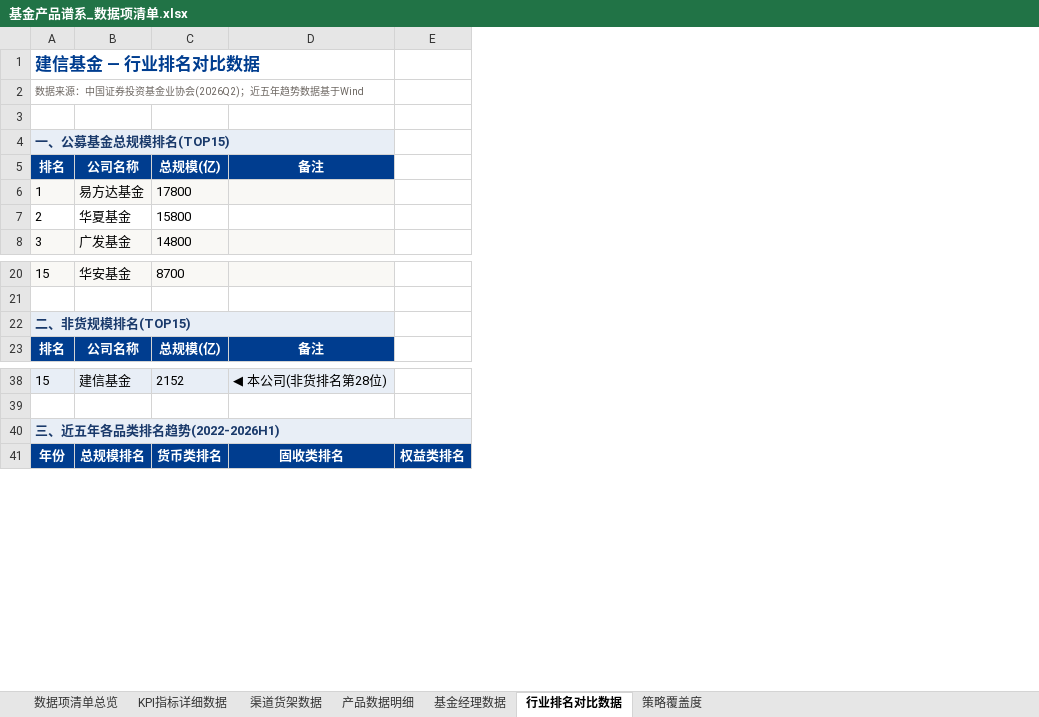
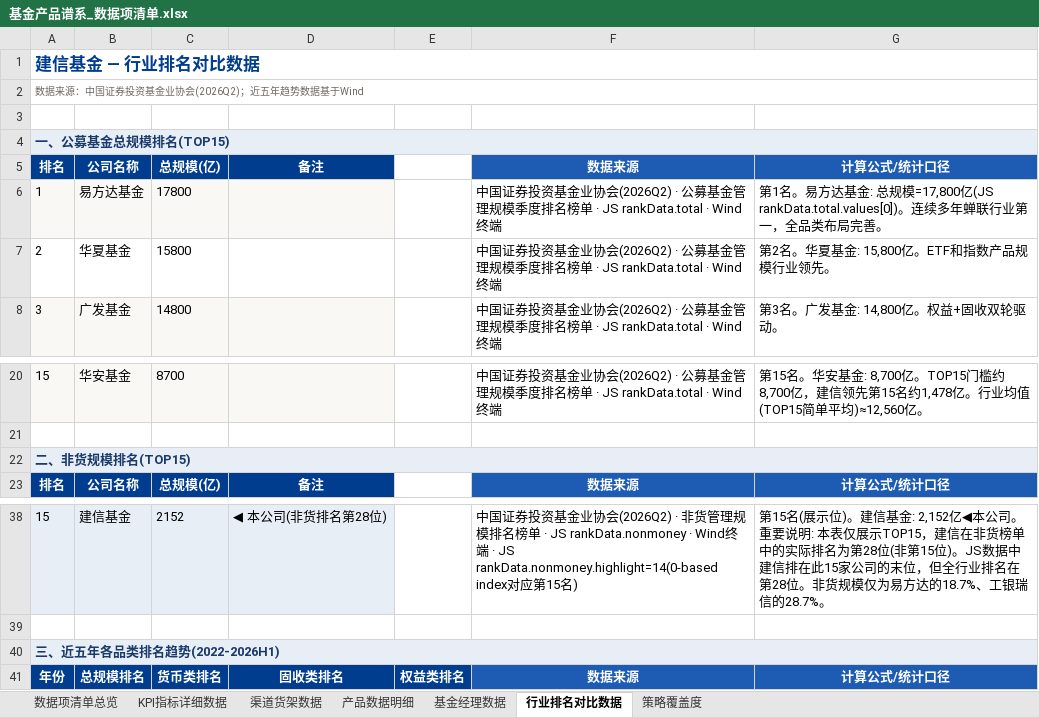
Before and after one commit to jhlw/jhlw, an Excel workbook: OKComputer_基金画像构建/基金产品谱系_数据项清单.xlsx, sheet 行业排名对比数据, drawn as a sheet; only a part is shown, gaps mark what is left out; values as stored, in another font and other column widths than the file's, no borders; removed rows and columns are numbered as before the commit, all else as after; the diff names each change by its address in the sheet, - before the commit and + after, or states it on an @@ line.

```diff
--- a/OKComputer_基金画像构建/基金产品谱系_数据项清单.xlsx (sheet 行业排名对比数据)
+++ b/OKComputer_基金画像构建/基金产品谱系_数据项清单.xlsx (sheet 行业排名对比数据)
+column F, rows 5-8: 数据来源 | 中国证券投资基金业协会(2026Q2) · 公募基金管理规模季度排名榜单 · JS rankData.total · Wind终端 | 中国证券投资基金业协会(2026Q2) · 公募基金管理规模季度排名榜单 · JS rankData.total · Wind终端 | 中国证券投资基金业协会(2026Q2) · 公募基金管理规模季度排名榜单 · JS rankData.total · Wind终端; rows 20-23: 中国证券投资基金业协会(2026Q2) · 公募基金管理规模季度排名榜单 · JS rankData.total · Wind终端 |  |  | 数据来源; rows 38-41: 中国证券投资基金业协会(2026Q2) · 非货管理规模排名榜单 · JS rankData.nonmoney · Wind终端 · JS rankData.nonmoney.highlight=14(0-based index对应第15名) |  |  | 数据来源
+column G, rows 5-8: 计算公式/统计口径 | 第1名。易方达基金: 总规模=17,800亿(JS rankData.total.values[0])。连续多年蝉联行业第一，全品类布局完善。 | 第2名。华夏基金: 15,800亿。ETF和指数产品规模行业领先。 | 第3名。广发基金: 14,800亿。权益+固收双轮驱动。; rows 20-23: 第15名。华安基金: 8,700亿。TOP15门槛约8,700亿，建信领先第15名约1,478亿。行业均值(TOP15简单平均)≈12,560亿。 |  |  | 计算公式/统计口径; rows 38-41: 第15名(展示位)。建信基金: 2,152亿◀本公司。重要说明: 本表仅展示TOP15，建信在非货榜单中的实际排名为第28位(非第15位)。JS数据中建信排在此15家公司的末位，但全行业排名在第28位。非货规模仅为易方达的18.7%、工银瑞信的28.7%。 |  |  | 计算公式/统计口径
-A1:D1 merged
+A1:G1 merged
-A2:D2 merged
+A2:G2 merged
-A4:D4 merged
+A4:G4 merged
-B4:D4 fill: #E8EEF6
+B4:D4 fill: none
-A22:D22 merged
+A22:G22 merged
-B22:D22 fill: #E8EEF6
+B22:D22 fill: none
-B40:E40 fill: #E8EEF6
+B40:E40 fill: none
```
Also changed, not shown: sheet 数据项清单总览, sheet 产品数据明细, sheet 渠道货架数据, sheet 基金经理数据, sheet 策略覆盖度, sheet KPI指标详细数据, OKComputer_基金画像构建/基金产品画像_数据项清单.xlsx.
